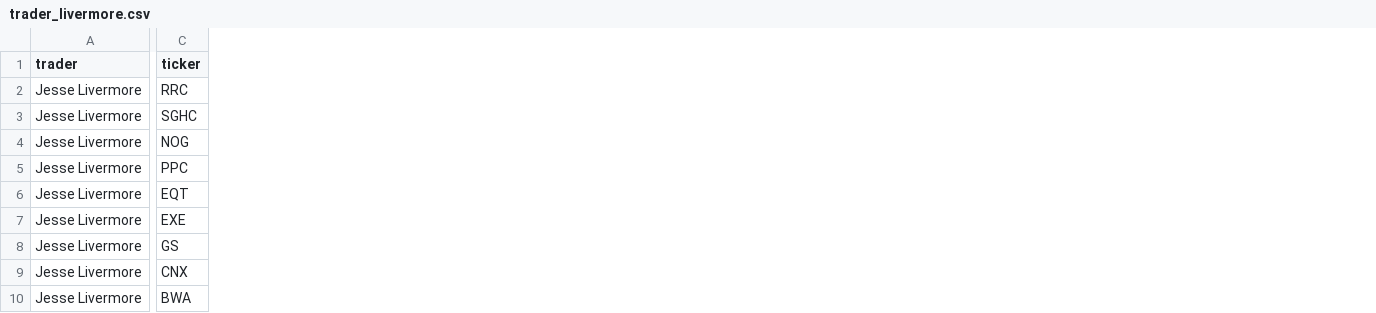
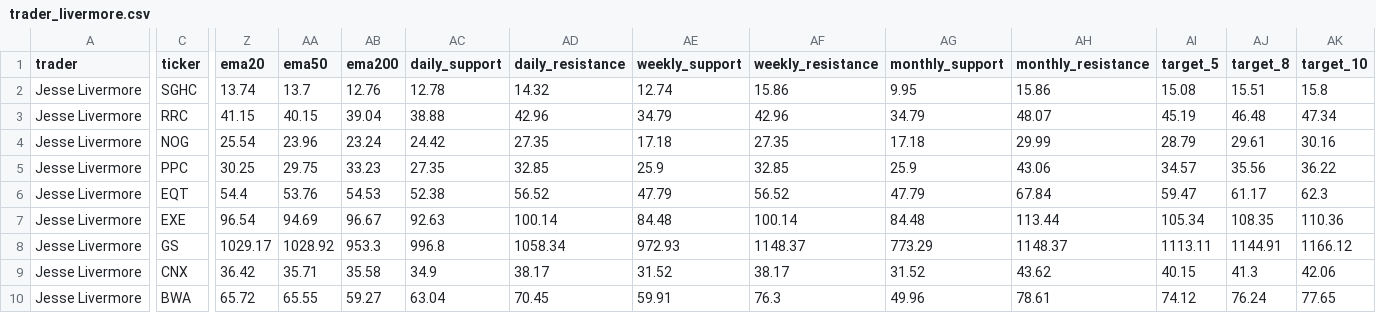
Before and after one commit to AmolBhosale1989/ai-market-scanner, a CSV file: dashboard-data/trader_livermore.csv, drawn as a sheet; only a part is shown, gaps mark what is left out; removed rows and columns are numbered as before the commit, all else as after; rows hold the shown columns only; the diff covers the shown part only; the diff names each change by its address in the sheet, - before the commit and + after, or states it on an @@ line.

```diff
--- a/dashboard-data/trader_livermore.csv
+++ b/dashboard-data/trader_livermore.csv
+column Z (ema20), row 2: 13.74; rows 4-10: 25.54 | 30.25 | 54.4 | 96.54 | 1029.17 | 36.42 | 65.72
+column AA (ema50), row 2: 13.7; rows 4-10: 23.96 | 29.75 | 53.76 | 94.69 | 1028.92 | 35.71 | 65.55
+column AB (ema200), row 2: 12.76; rows 4-10: 23.24 | 33.23 | 54.53 | 96.67 | 953.3 | 35.58 | 59.27
+column AC (daily_support), row 2: 12.78; rows 4-10: 24.42 | 27.35 | 52.38 | 92.63 | 996.8 | 34.9 | 63.04
+column AD (daily_resistance), row 2: 14.32; rows 4-10: 27.35 | 32.85 | 56.52 | 100.14 | 1058.34 | 38.17 | 70.45
+column AE (weekly_support), row 2: 12.74; rows 4-10: 17.18 | 25.9 | 47.79 | 84.48 | 972.93 | 31.52 | 59.91
+column AF (weekly_resistance), row 2: 15.86; rows 4-10: 27.35 | 32.85 | 56.52 | 100.14 | 1148.37 | 38.17 | 76.3
+column AG (monthly_support), row 2: 9.95; rows 4-10: 17.18 | 25.9 | 47.79 | 84.48 | 773.29 | 31.52 | 49.96
+column AH (monthly_resistance), row 2: 15.86; rows 4-10: 29.99 | 43.06 | 67.84 | 113.44 | 1148.37 | 43.62 | 78.61
+column AI (target_5), row 2: 15.08; rows 4-10: 28.79 | 34.57 | 59.47 | 105.34 | 1113.11 | 40.15 | 74.12
+column AJ (target_8), row 2: 15.51; rows 4-10: 29.61 | 35.56 | 61.17 | 108.35 | 1144.91 | 41.3 | 76.24
+column AK (target_10), row 2: 15.8; rows 4-10: 30.16 | 36.22 | 62.3 | 110.36 | 1166.12 | 42.06 | 77.65
-row 2: Jesse Livermore | RRC
+row 3: Jesse Livermore | RRC | 41.15 | 40.15 | 39.04 | 38.88 | 42.96 | 34.79 | 42.96 | 34.79 | 48.07 | 45.19 | 46.48 | 47.34
```
Also changed, not shown: 1 added column and 2 edited cells elsewhere in this file, dashboard-data/legendary_consensus.csv, dashboard-data/trader_highmomentumbeta.csv, 17 other files.
